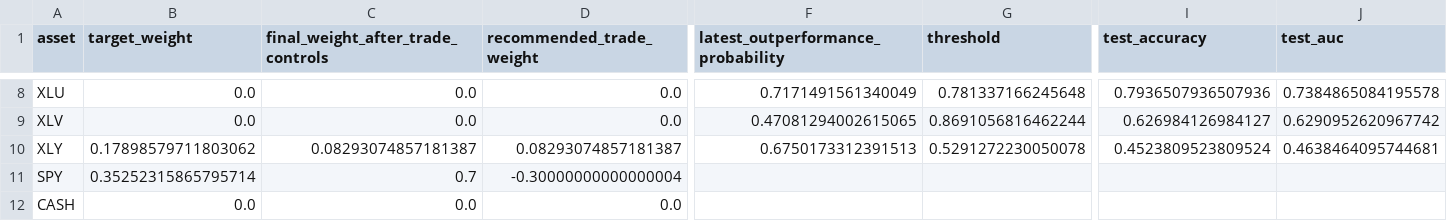
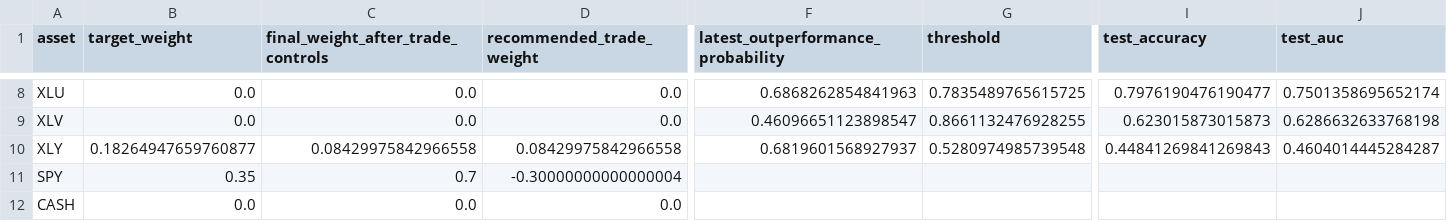
Before and after one commit to cjr2333333-afk/sector-etf-rotation-dashboard, a CSV file: final_sector_rotation_model/outputs/challenger_latest_industry_portfolio.csv, drawn as a sheet; only a part is shown, gaps mark what is left out; the diff covers the shown part only; the diff names each change by its address in the sheet, - before the commit and + after, or states it on an @@ line.

```diff
--- a/final_sector_rotation_model/outputs/challenger_latest_industry_portfolio.csv
+++ b/final_sector_rotation_model/outputs/challenger_latest_industry_portfolio.csv
-F8: 0.7171491561340049
+F8: 0.6868262854841963
-G8 (threshold): 0.781337166245648
+G8 (threshold): 0.7835489765615725
-I8 (test_accuracy): 0.7936507936507936
+I8 (test_accuracy): 0.7976190476190477
-J8 (test_auc): 0.7384865084195578
+J8 (test_auc): 0.7501358695652174
-F9: 0.47081294002615065
+F9: 0.46096651123898547
-G9 (threshold): 0.8691056816462244
+G9 (threshold): 0.8661132476928255
-I9 (test_accuracy): 0.626984126984127
+I9 (test_accuracy): 0.623015873015873
-J9 (test_auc): 0.6290952620967742
+J9 (test_auc): 0.6286632633768198
-B10 (target_weight): 0.17898579711803062
+B10 (target_weight): 0.18264947659760877
-C10: 0.08293074857181387
+C10: 0.08429975842966558
-D10 (recommended_trade_weight): 0.08293074857181387
+D10 (recommended_trade_weight): 0.08429975842966558
-F10: 0.6750173312391513
+F10: 0.6819601568927937
-G10 (threshold): 0.5291272230050078
+G10 (threshold): 0.5280974985739548
-I10 (test_accuracy): 0.4523809523809524
+I10 (test_accuracy): 0.44841269841269843
-J10 (test_auc): 0.4638464095744681
+J10 (test_auc): 0.4604014445284287
-B11 (target_weight): 0.35252315865795714
+B11 (target_weight): 0.35
```
Also changed, not shown: 31 edited cells elsewhere in this file, final_sector_rotation_model/outputs/final_sector_outperformance_robust_ensemble_predictions.csv, final_sector_rotation_model/outputs/live_yahoo_price_download.csv, 12 other files.
